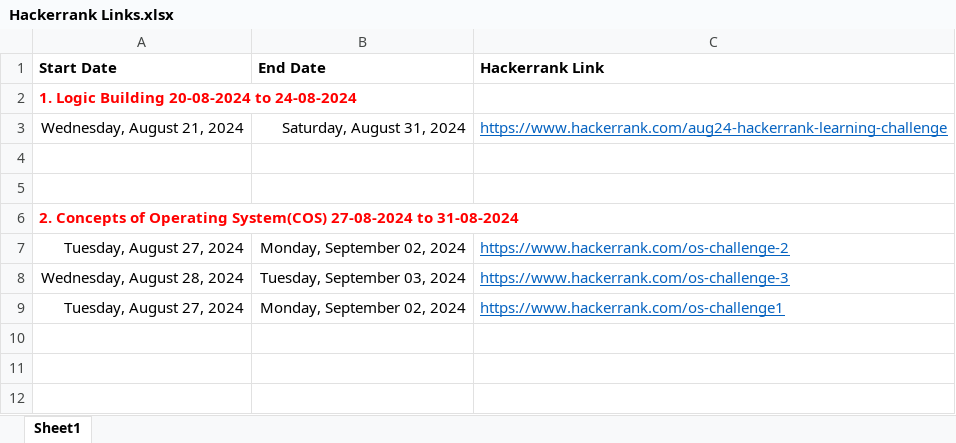
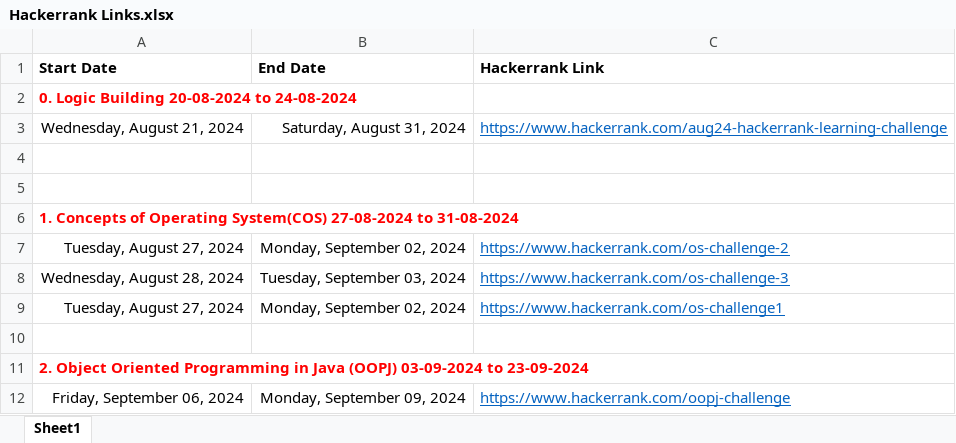
Before and after one commit to Sanketahire2002/C-DAC, an Excel workbook: Hackerrank Links.xlsx, sheet Sheet1, drawn as a sheet; values as stored, in another font and other column widths than the file's, no borders; the diff names each change by its address in the sheet, - before the commit and + after, or states it on an @@ line.

```diff
--- a/Hackerrank Links.xlsx (sheet Sheet1)
+++ b/Hackerrank Links.xlsx (sheet Sheet1)
-A2 (Start Date): 1. Logic Building 20-08-2024 to 24-08-2024
+A2 (Start Date): 0. Logic Building 20-08-2024 to 24-08-2024
-A6 (Start Date): 2. Concepts of…
+A6 (Start Date): 1. Concepts of…
+row 10: (empty)
+row 11: 2. Object Oriented Programming in Java (OOPJ) 03-09-2024 to 23-09-2024
+row 12: Friday, September 06, 2024 | Monday, September 09, 2024 | https://www.hackerrank.com/oopj-challenge
```
Also changed, not shown: Zoom Recording Links C-DAC.xlsx, 2 other files.
